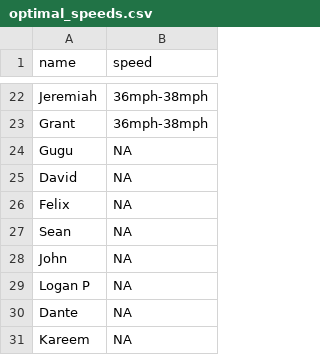
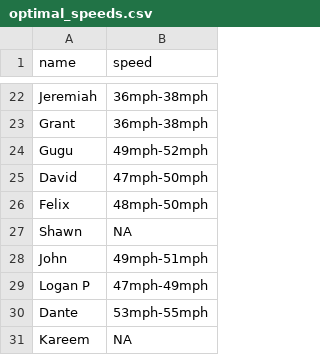
Before and after one commit to jeremiahburden/serve-data, a CSV file: optimal_speeds.csv, drawn as a sheet; only a part is shown, gaps mark what is left out.

Commit message:
Add files via upload

```diff
--- a/optimal_speeds.csv
+++ b/optimal_speeds.csv
@@ -23,9 +23,9 @@ Jeremiah,36mph-38mph
 Grant,36mph-38mph
-Gugu,NA
-David,NA
-Felix,NA
-Sean,NA
-John,NA
-Logan P,NA
-Dante,NA
+Gugu,49mph-52mph
+David,47mph-50mph
+Felix,48mph-50mph
+Shawn,NA
+John,49mph-51mph
+Logan P,47mph-49mph
+Dante,53mph-55mph
 Kareem,NA
```
